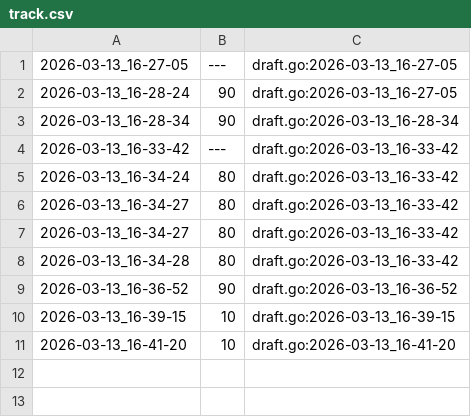
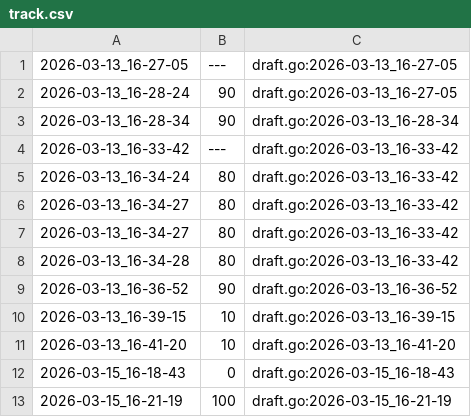
Before and after one commit to qxcode-course/ed-seg-bloco-a-Carlos-Nobre, a CSV file: .tko/track/ed@fuga/track.csv, drawn as a sheet.

Commit message:
fuga feita

```diff
--- a/.tko/track/ed@fuga/track.csv
+++ b/.tko/track/ed@fuga/track.csv
@@ -11 +11,3 @@
 2026-03-13_16-41-20,10,draft.go:2026-03-13_16-41-20
+2026-03-15_16-18-43,0,draft.go:2026-03-15_16-18-43
+2026-03-15_16-21-19,100,draft.go:2026-03-15_16-21-19
```
Also changed, not shown: 8 other files.
